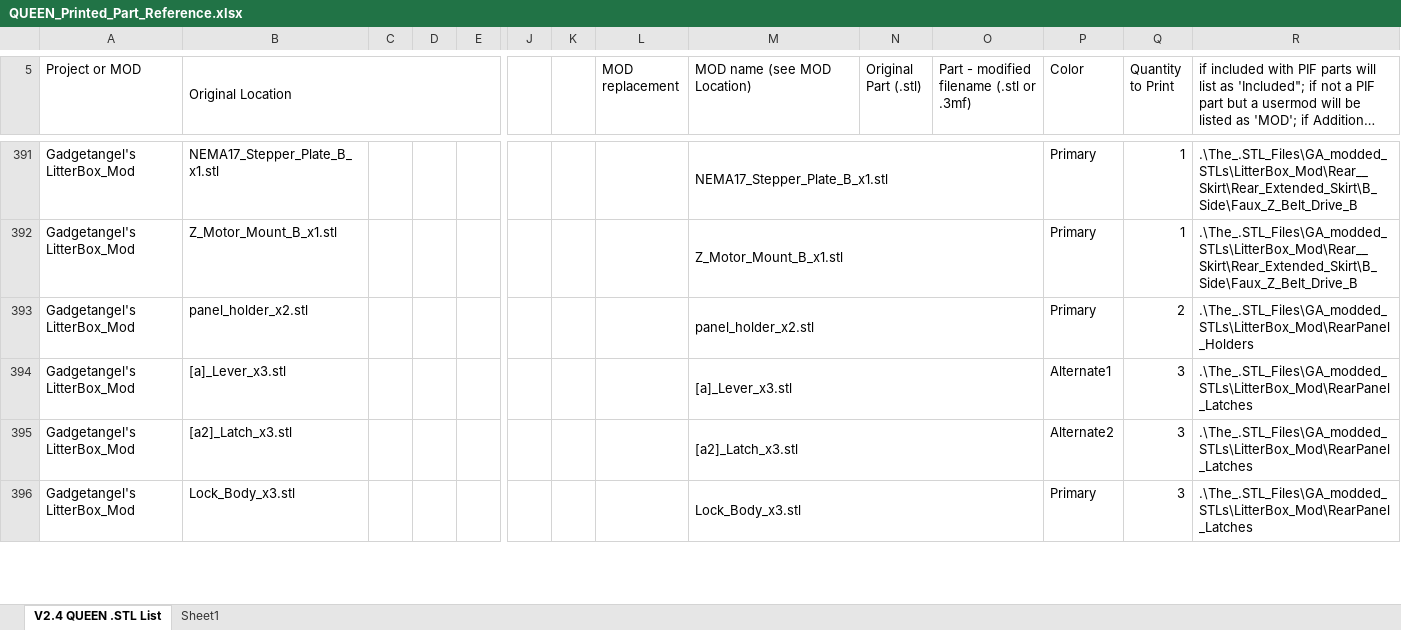
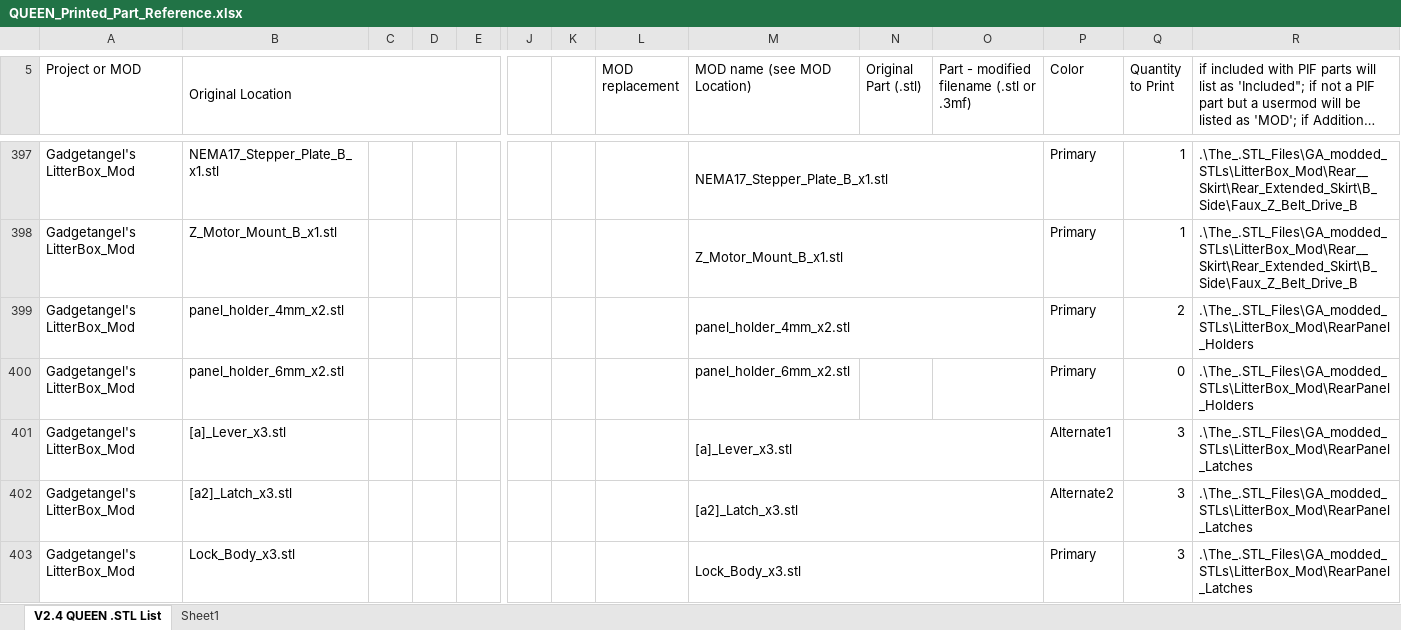
Before and after one commit to GadgetAngel/Voron2.4_My_Build_Log, an Excel workbook: The_.STL_Files/Excel_Spreadsheet_.stl_files/QUEEN_Printed_Part_Reference.xlsx, sheet V2.4 QUEEN .STL List, drawn as a sheet; only a part is shown, gaps mark what is left out; long unchanged cells end in …; values as stored, in another font and other column widths than the file's, no cell formats; addresses are those after the commit; rows hold the shown columns only; the diff covers the shown part only; the diff names each change by its address in the sheet, - before the commit and + after, or states it on an @@ line.

Commit message:
Update Excel Spreadsheet for .stl list

```diff
--- a/The_.STL_Files/Excel_Spreadsheet_.stl_files/QUEEN_Printed_Part_Reference.xlsx (sheet V2.4 QUEEN .STL List)
+++ b/The_.STL_Files/Excel_Spreadsheet_.stl_files/QUEEN_Printed_Part_Reference.xlsx (sheet V2.4 QUEEN .STL List)
-B399 (Original Location): panel_holder_x2.stl
+B399 (Original Location): panel_holder_4mm_x2.stl
-M399 (MOD name (see MOD Location)): panel_holder_x2.stl
+M399 (MOD name (see MOD Location)): panel_holder_4mm_x2.stl
+row 400: Gadgetangel's LitterBox_Mod | panel_holder_6mm_x2.stl |  |  |  |  |  |  | panel_holder_6mm_x2.stl |  |  | Primary | 0 | .\The_.STL_Files\GA_modded_STLs\LitterBox_Mod\RearPanel_Holders
```
Also changed, not shown: 10 added rows and 7 edited cells elsewhere in this sheet, cell formats.
